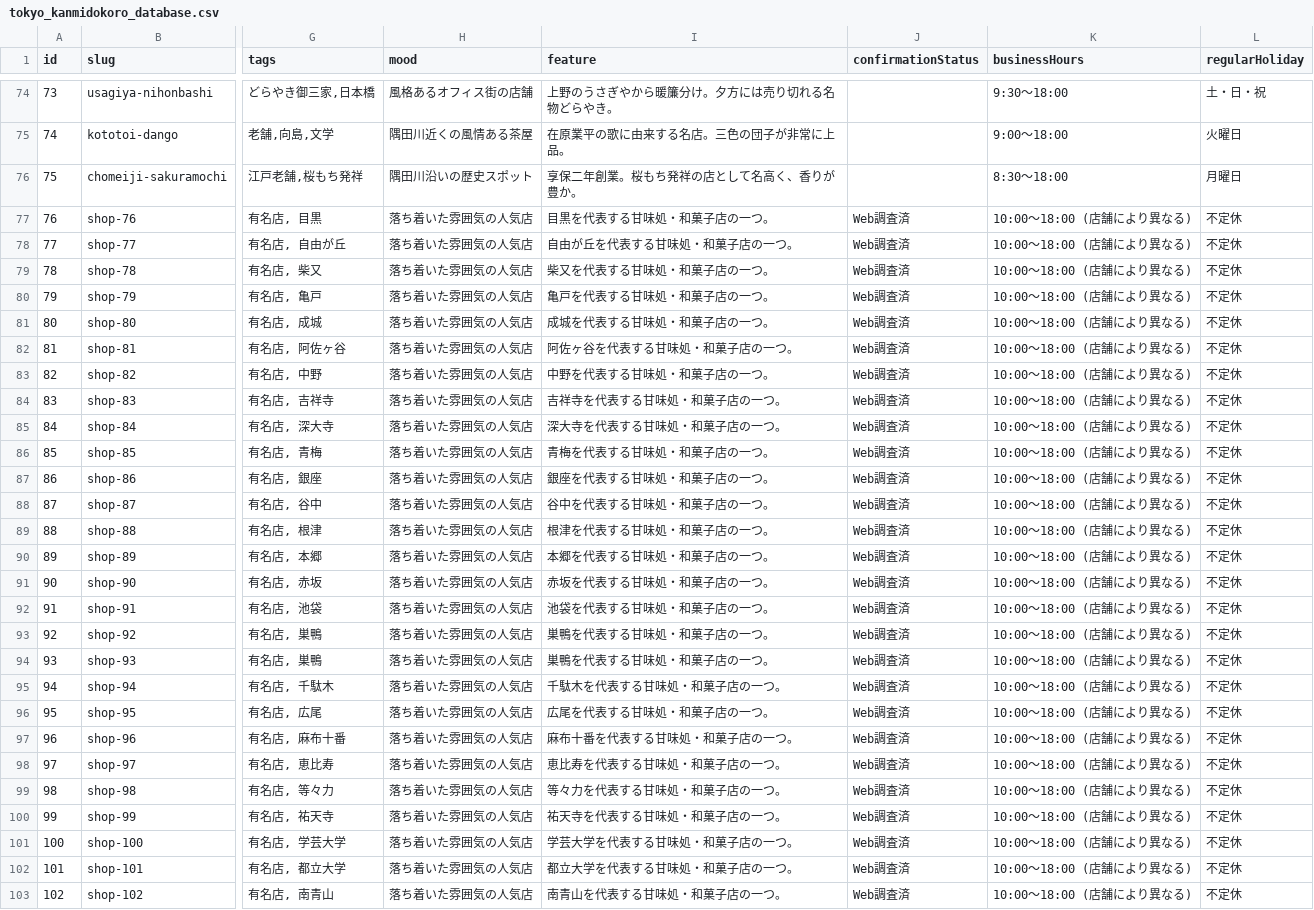
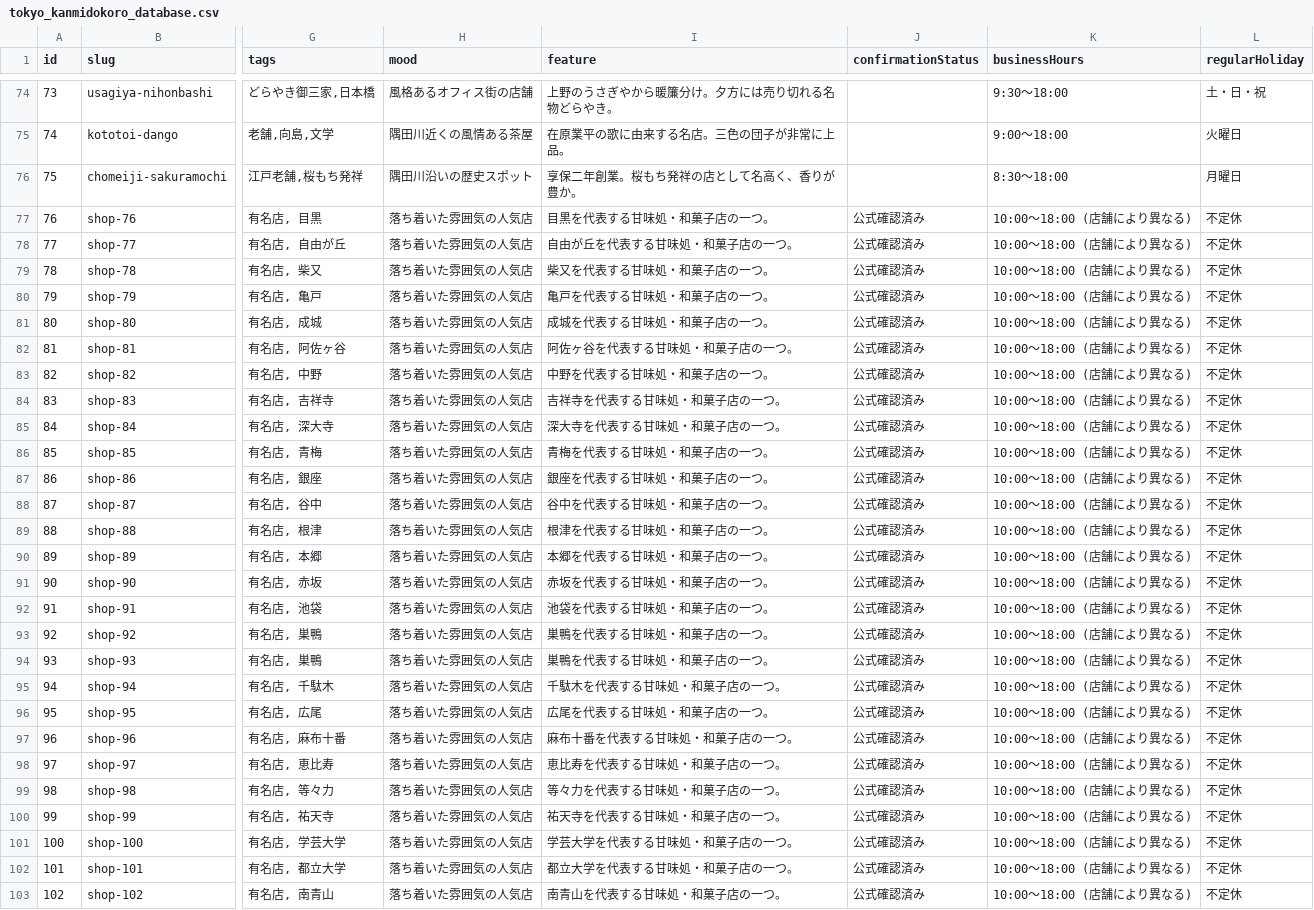
Before and after one commit to electricdreams1987/amamidokoro, a CSV file: tokyo_kanmidokoro_database.csv, drawn as a sheet; only a part is shown, gaps mark what is left out; the diff covers the shown part only; the diff names each change by its address in the sheet, - before the commit and + after, or states it on an @@ line.

```diff
--- a/tokyo_kanmidokoro_database.csv
+++ b/tokyo_kanmidokoro_database.csv
-J77:J103 (confirmationStatus): Web調査済
+J77:J103 (confirmationStatus): 公式確認済み
```
Also changed, not shown: 98 edited cells elsewhere in this file, 1 other file.
